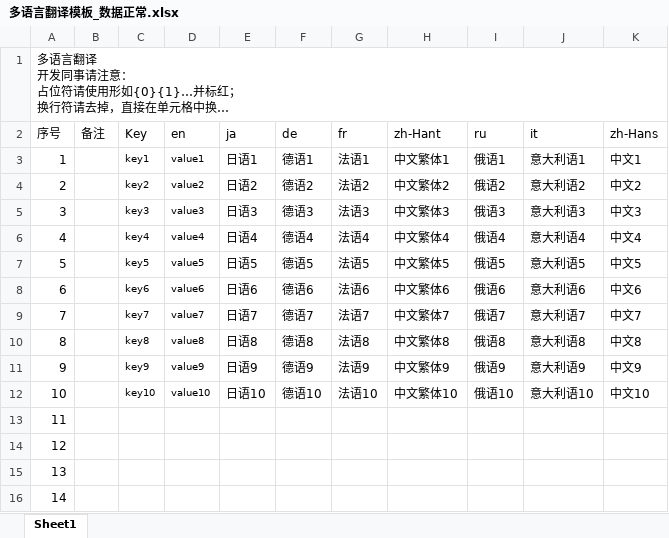
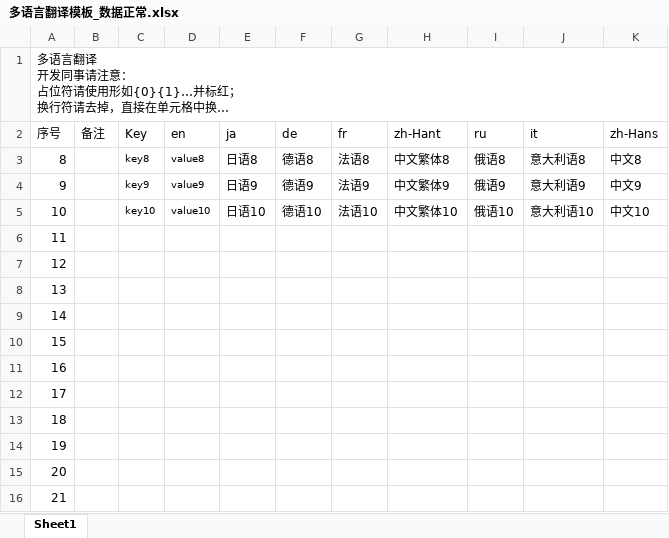
Before and after one commit to CodeOcenS/Translator, an Excel workbook: Translator/Resources/多语言翻译模板_数据正常.xlsx, sheet Sheet1, drawn as a sheet; only a part is shown; the shorter side is filled out with more unchanged rows; long unchanged cells end in …; values as stored, in another font and other column widths than the file's, no borders; the diff names each change by its address in the sheet, - before the commit and + after, or states it on an @@ line.

```diff
--- a/Translator/Resources/多语言翻译模板_数据正常.xlsx (sheet Sheet1)
+++ b/Translator/Resources/多语言翻译模板_数据正常.xlsx (sheet Sheet1)
-row 3: 1 |  | key1 | value1 | 日语1 | 德语1 | 法语1 | 中文繁体1 | 俄语1 | 意大利语1 | 中文1
-row 4: 2 |  | key2 | value2 | 日语2 | 德语2 | 法语2 | 中文繁体2 | 俄语2 | 意大利语2 | 中文2
-row 5: 3 |  | key3 | value3 | 日语3 | 德语3 | 法语3 | 中文繁体3 | 俄语3 | 意大利语3 | 中文3
-row 6: 4 |  | key4 | value4 | 日语4 | 德语4 | 法语4 | 中文繁体4 | 俄语4 | 意大利语4 | 中文4
-row 7: 5 |  | key5 | value5 | 日语5 | 德语5 | 法语5 | 中文繁体5 | 俄语5 | 意大利语5 | 中文5
-row 8: 6 |  | key6 | value6 | 日语6 | 德语6 | 法语6 | 中文繁体6 | 俄语6 | 意大利语6 | 中文6
-row 9: 7 |  | key7 | value7 | 日语7 | 德语7 | 法语7 | 中文繁体7 | 俄语7 | 意大利语7 | 中文7
```
Also changed, not shown: 1 other file.
